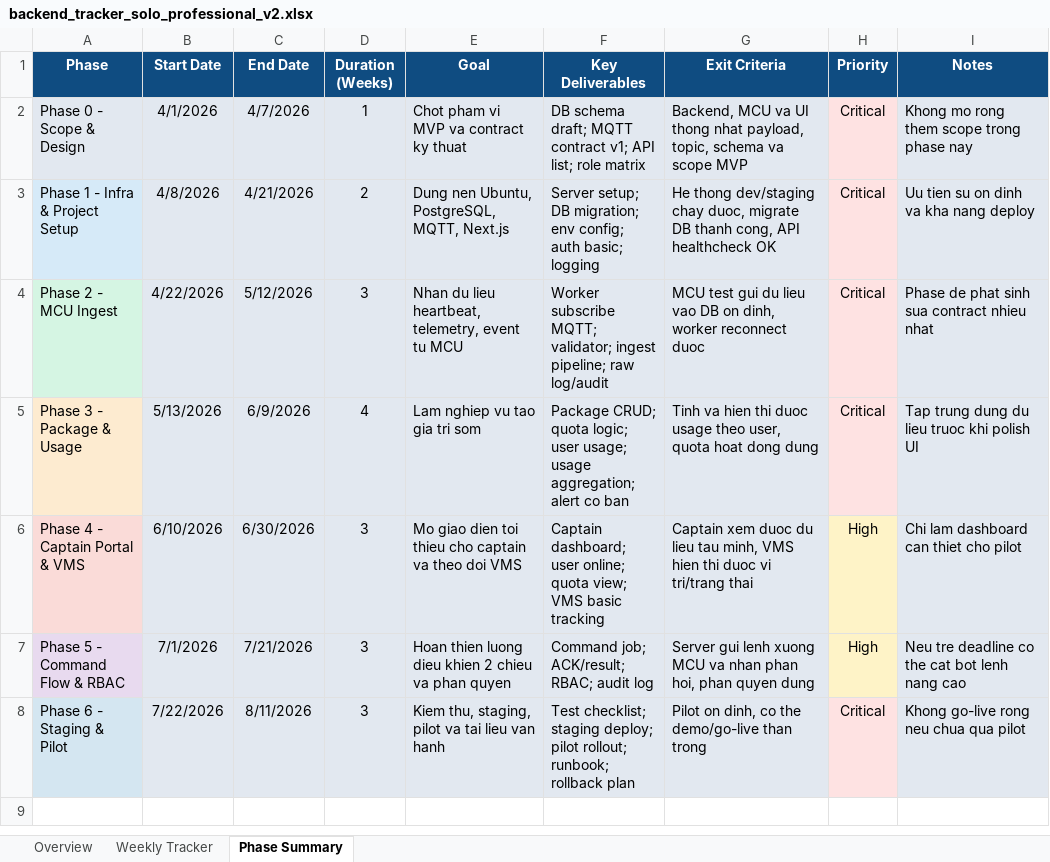
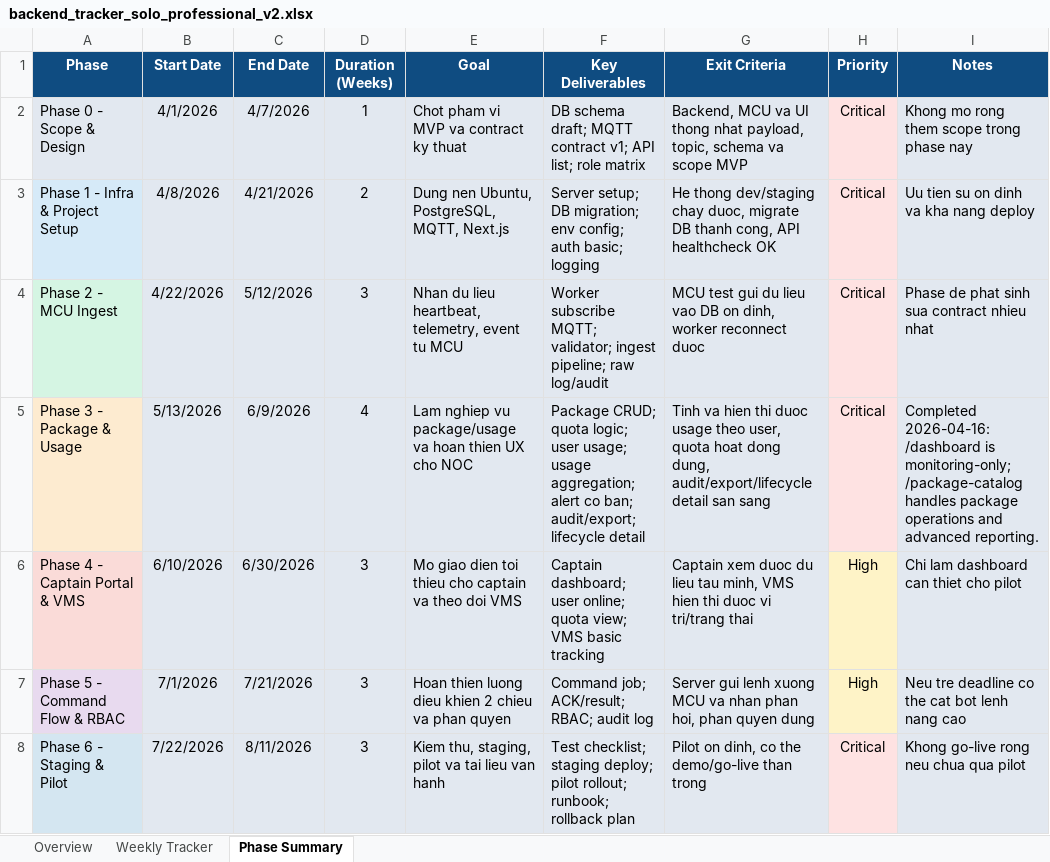
Before and after one commit to DauSyQuan/Backend-Universal-Box, an Excel workbook: backend_tracker_solo_professional_v2.xlsx, sheet Phase Summary, drawn as a sheet; values as stored, in another font and other column widths than the file's, no borders; the diff names each change by its address in the sheet, - before the commit and + after, or states it on an @@ line.

Commit message:
Complete phase 3 package workspace

```diff
--- a/backend_tracker_solo_professional_v2.xlsx (sheet Phase Summary)
+++ b/backend_tracker_solo_professional_v2.xlsx (sheet Phase Summary)
-E5 (Goal): Lam nghiep vu tao gia tri som
+E5 (Goal): Lam nghiep vu package/usage va hoan thien UX cho NOC
-F5 (Key Deliverables): …alert co ban
+F5 (Key Deliverables): …alert co ban; audit/export; lifecycle detail
-G5 (Exit Criteria): …hoat dong dung
+G5 (Exit Criteria): …hoat dong dung, audit/export/lifecycle detail san sang
-I5 (Notes): Tap trung dung du lieu truoc khi polish UI
+I5 (Notes): Completed 2026-04-16: /dashboard is monitoring-only; /package-catalog handles package operations and advanced reporting.
```
Also changed, not shown: sheet Weekly Tracker, backend_tracker_solo_professional.xlsx, 25 other files.
